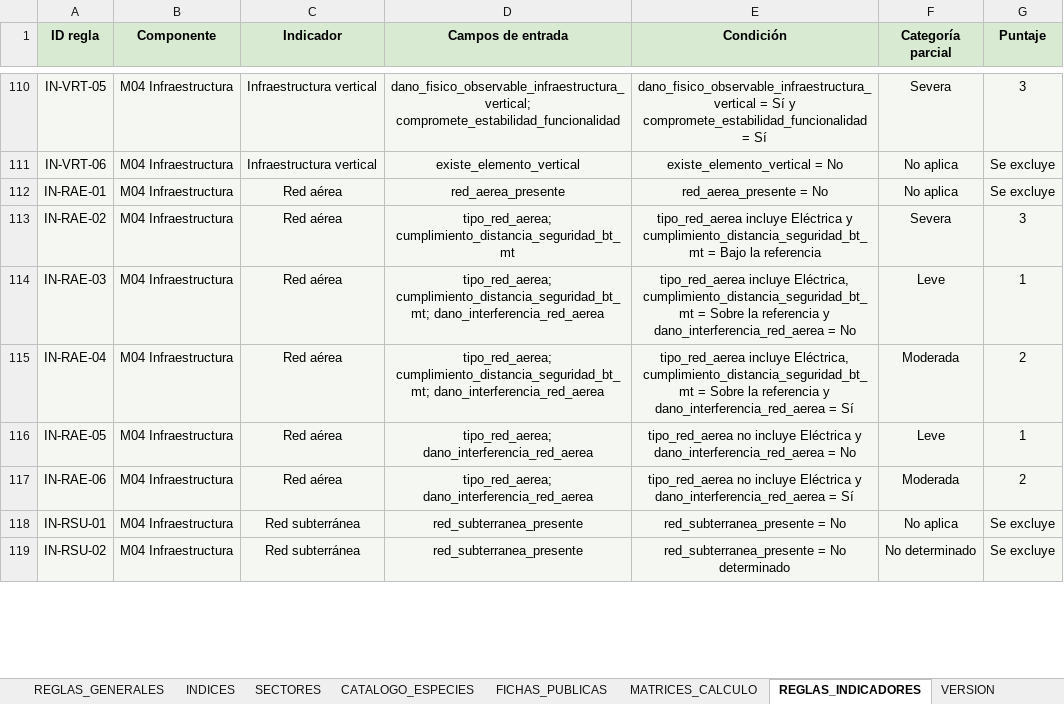
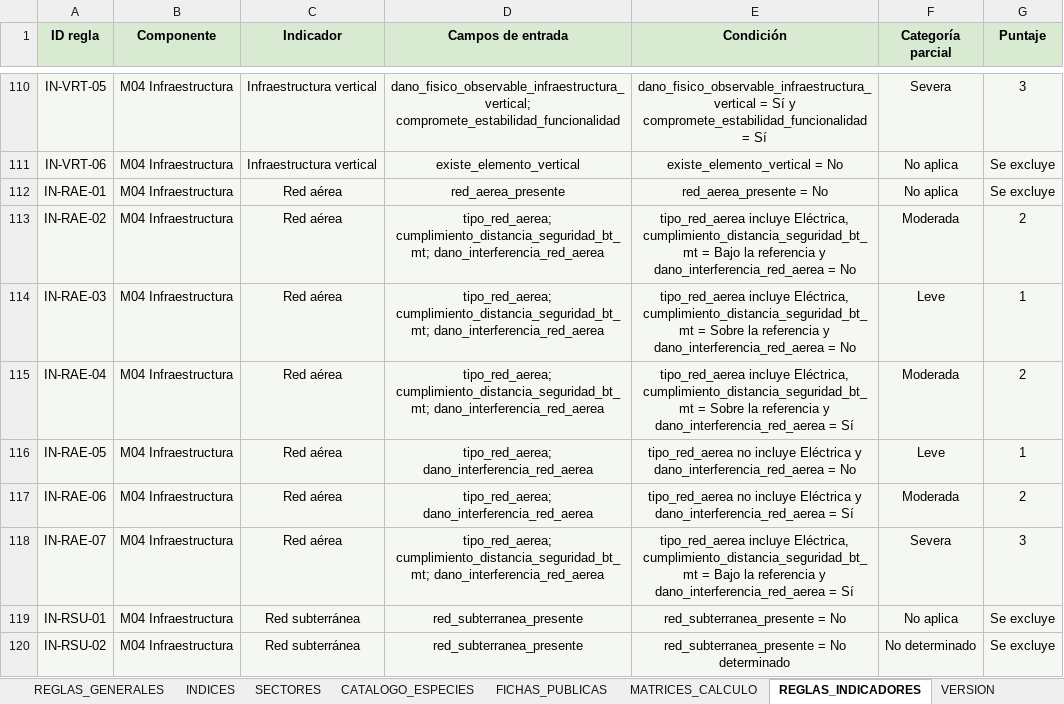
Before and after one commit to marybaxmann/valpo-verde-backend, an Excel workbook: docs/excel/Base de Datos Valpo Verde.xlsx, sheet REGLAS_INDICADORES, drawn as a sheet; only a part is shown, gaps mark what is left out; values as stored, in another font and other column widths than the file's, no borders; the diff covers the shown part only; the diff names each change by its address in the sheet, - before the commit and + after, or states it on an @@ line.

```diff
--- a/docs/excel/Base de Datos Valpo Verde.xlsx (sheet REGLAS_INDICADORES)
+++ b/docs/excel/Base de Datos Valpo Verde.xlsx (sheet REGLAS_INDICADORES)
-D113 (Campos de entrada): tipo_red_aerea; cumplimiento_distancia_seguridad_bt_mt
+D113 (Campos de entrada): tipo_red_aerea; cumplimiento_distancia_seguridad_bt_mt; dano_interferencia_red_aerea
-E113 (Condición): tipo_red_aerea incluye Eléctrica y cumplimiento_distancia_seguridad_bt_mt = Bajo la referencia
+E113 (Condición): tipo_red_aerea incluye Eléctrica, cumplimiento_distancia_seguridad_bt_mt = Bajo la referencia y dano_interferencia_red_aerea = No
-F113 (Categoría parcial): Severa
+F113 (Categoría parcial): Moderada
-G113 (Puntaje): 3
+G113 (Puntaje): 2
+row 118: IN-RAE-07 | M04 Infraestructura | Red aérea | tipo_red_aerea; cumplimiento_distancia_seguridad_bt_mt; dano_interferencia_red_aerea | tipo_red_aerea incluye Eléctrica, cumplimiento_distancia_seguridad_bt_mt = Bajo la referencia y dano_interferencia_red_aerea = Sí | Severa | 3
```
Also changed, not shown: 1 added row and 50 edited cells elsewhere in this sheet, sheet DICCIONARIO_CAMPOS, sheet VERSION, sheet MATRICES_CALCULO, 25 other files.
